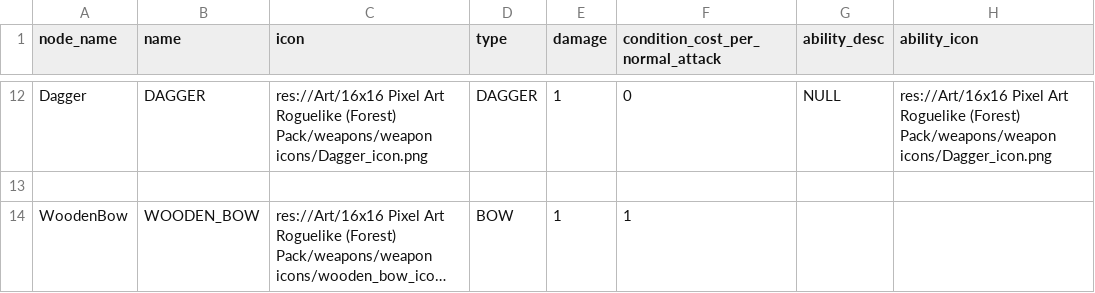
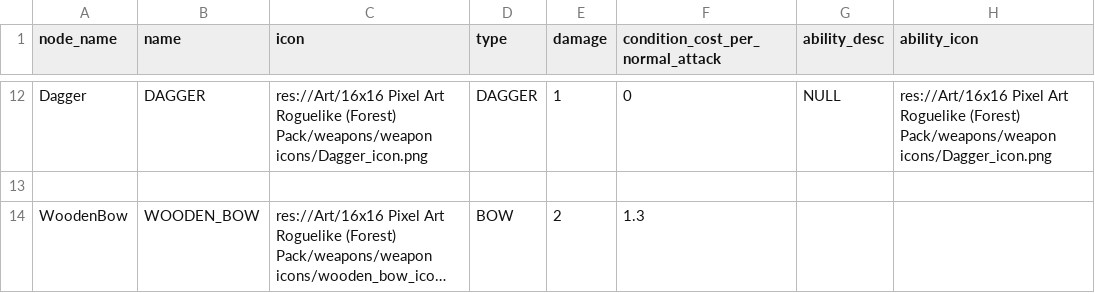
Before and after one commit to MateuSai/Where-is-the-Princess, a CSV file: Weapons/data/data.csv, drawn as a sheet; only a part is shown, gaps mark what is left out; long unchanged cells end in …; the diff names each change by its address in the sheet, - before the commit and + after, or states it on an @@ line.

Commit message:
Bow fixes and soul amulet icon

```diff
--- a/Weapons/data/data.csv
+++ b/Weapons/data/data.csv
-E14 (damage): 1
+E14 (damage): 2
-F14 (condition_cost_per_normal_attack): 1
+F14 (condition_cost_per_normal_attack): 1.3
```
Also changed, not shown: 4 other files.
